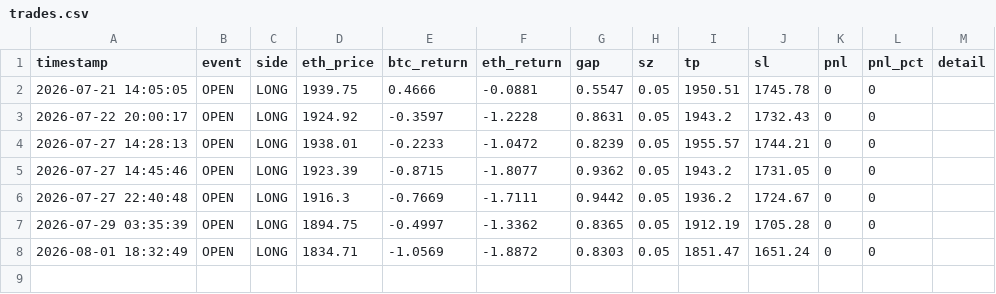
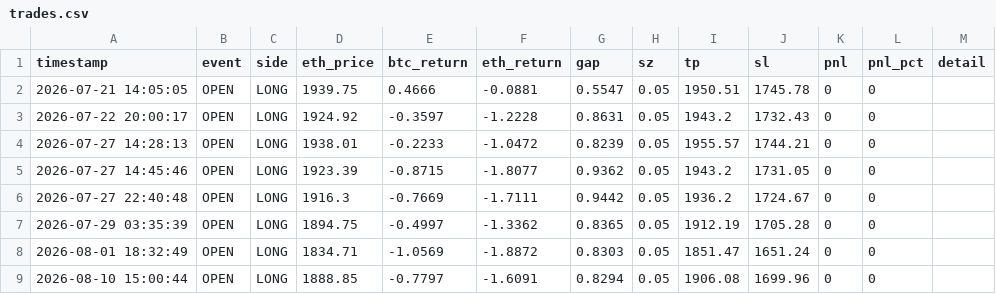
Before and after one commit to Grigory-Latushko/okx, a CSV file: btc-eth/trades.csv, drawn as a sheet.

```diff
--- a/btc-eth/trades.csv
+++ b/btc-eth/trades.csv
@@ -8 +8,2 @@ timestamp,event,side,eth_price,btc_return,eth_return,gap,sz,tp,sl,pnl,pnl_pct,de
 2026-08-01 18:32:49,OPEN,LONG,1834.71,-1.0569,-1.8872,0.8303,0.05,1851.47,1651.24,0,0,
+2026-08-10 15:00:44,OPEN,LONG,1888.85,-0.7797,-1.6091,0.8294,0.05,1906.08,1699.96,0,0,
```
Also changed, not shown: buy-the-dip-trail/trades.csv, 14 other files.
